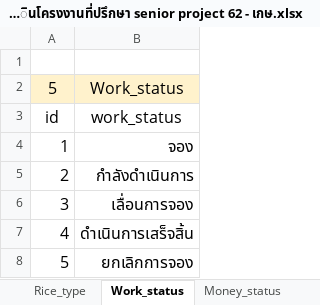
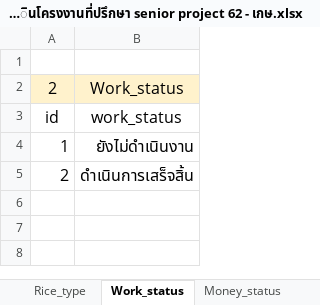
Before and after one commit to ketthidarat/jungQueue, an Excel workbook: mysite/xlsx/แผนการดำเนินโครงงานที่ปรึกษา senior project 62 - เกษ.xlsx, sheet Work_status, drawn as a sheet; values as stored, in another font and other column widths than the file's, no borders; charts and pictures not drawn; removed rows and columns are numbered as before the commit, all else as after; the diff names each change by its address in the sheet, - before the commit and + after, or states it on an @@ line.

```diff
--- a/mysite/xlsx/แผนการดำเนินโครงงานที่ปรึกษา senior project 62 - เกษ.xlsx (sheet Work_status)
+++ b/mysite/xlsx/แผนการดำเนินโครงงานที่ปรึกษา senior project 62 - เกษ.xlsx (sheet Work_status)
-A2: 5
+A2: 2
-B4: จอง
+B4: ยังไม่ดำเนินงาน
-row 5: 2 | กำลังดำเนินการ
-row 6: 3 | เลื่อนการจอง
-A5: 4
+A5: 2
-row 8: 5 | ยกเลิกการจอง
```
Also changed, not shown: sheet Tractor_status, sheet AddTractor, sheet Money_status, other sheet tabs, formulas that keep their value, charts or pictures, mysite/xlsx/data.xlsx, 24 other files.
